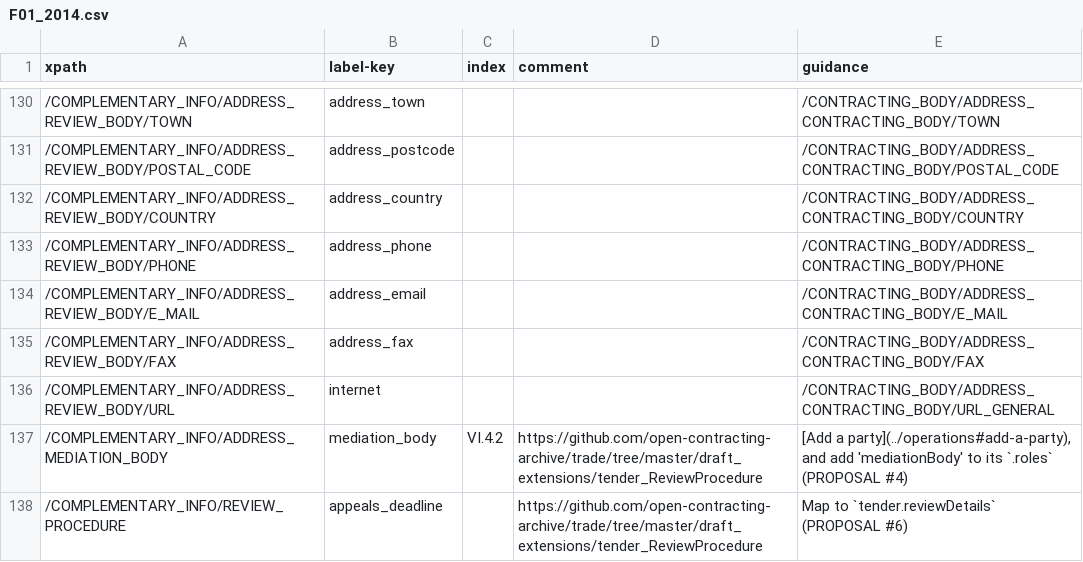
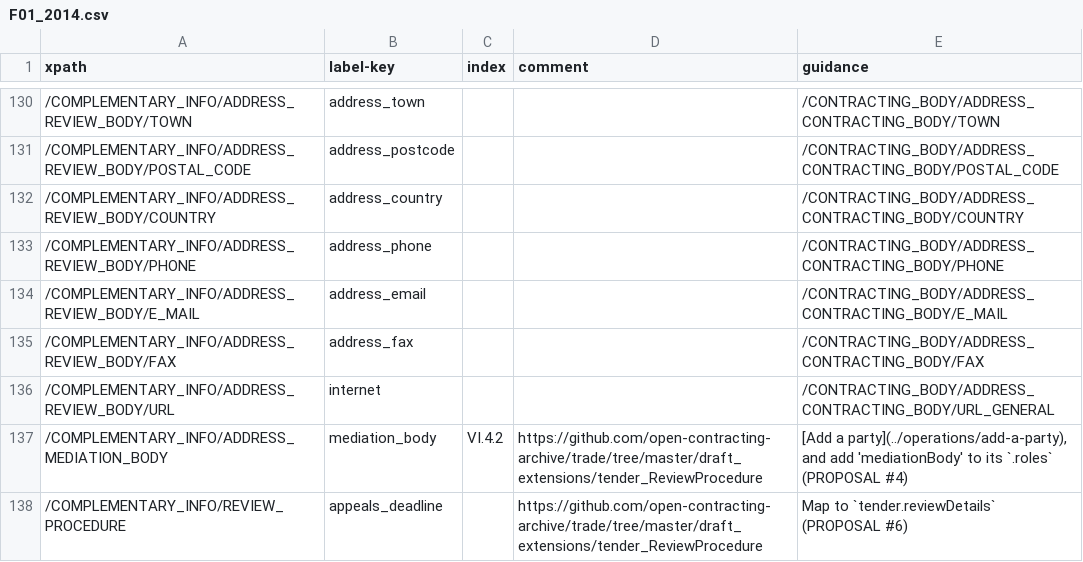
Before and after one commit to open-contracting/european-union-support, a CSV file: output/mapping/F01_2014.csv, drawn as a sheet; only a part is shown, gaps mark what is left out; the diff covers the shown part only.

```diff
--- a/output/mapping/F01_2014.csv
+++ b/output/mapping/F01_2014.csv
@@ -136,3 +136,3 @@ xpath,label-key,index,comment,guidance
 /COMPLEMENTARY_INFO/ADDRESS_REVIEW_BODY/URL,internet,,,/CONTRACTING_BODY/ADDRESS_CONTRACTING_BODY/URL_GENERAL
-/COMPLEMENTARY_INFO/ADDRESS_MEDIATION_BODY,mediation_body,VI.4.2,https://github.com/open-contracting-archive/trade/tree/master/draft_extensions/tender_ReviewProcedure,"[Add a party](../operations#add-a-party), and add 'mediationBody' to its `.roles` (PROPOSAL #4)"
+/COMPLEMENTARY_INFO/ADDRESS_MEDIATION_BODY,mediation_body,VI.4.2,https://github.com/open-contracting-archive/trade/tree/master/draft_extensions/tender_ReviewProcedure,"[Add a party](../operations/add-a-party), and add 'mediationBody' to its `.roles` (PROPOSAL #4)"
 /COMPLEMENTARY_INFO/REVIEW_PROCEDURE,appeals_deadline,,https://github.com/open-contracting-archive/trade/tree/master/draft_extensions/tender_ReviewProcedure,Map to `tender.reviewDetails` (PROPOSAL #6)
```
Also changed, not shown: 6 edited cells elsewhere in this file, output/mapping/F02_2014.csv, output/mapping/F03_2014.csv, 34 other files.
